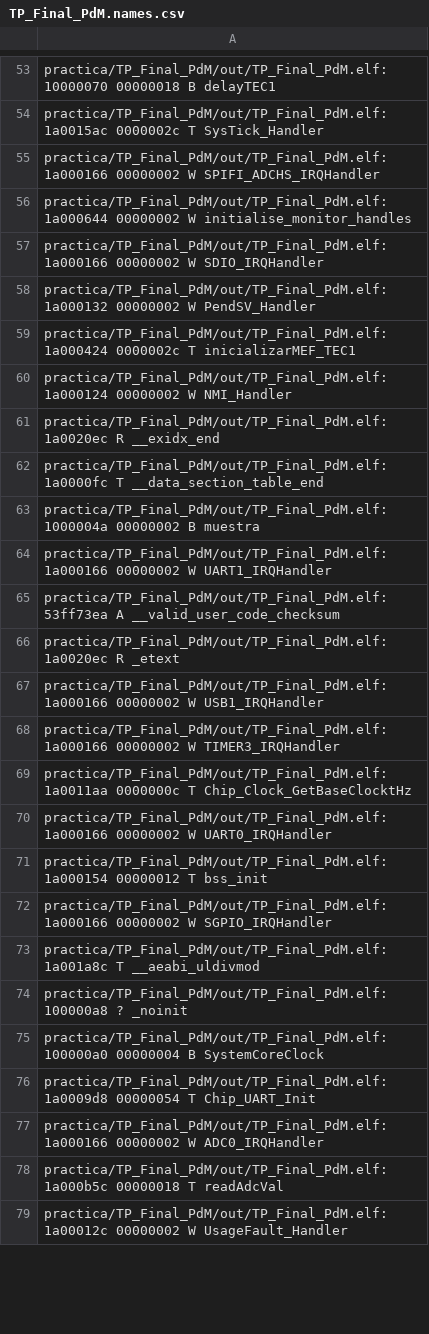
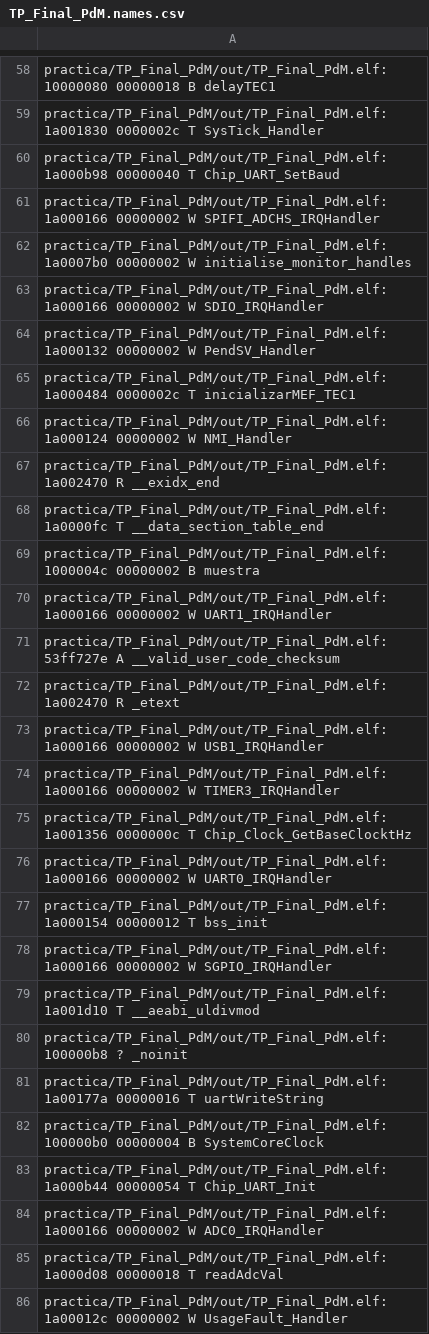
Before and after one commit to pavloski-m/TP_Final_PdM, a CSV file: out/TP_Final_PdM.names.csv, drawn as a sheet; only a part is shown, gaps mark what is left out; addresses are those after the commit; the diff covers the shown part only; the diff names each change by its address in the sheet, - before the commit and + after, or states it on an @@ line.

```diff
--- a/out/TP_Final_PdM.names.csv
+++ b/out/TP_Final_PdM.names.csv
-A58: practica/TP_Final_PdM/out/TP_Final_PdM.elf:10000070 00000018 B…
+A58: practica/TP_Final_PdM/out/TP_Final_PdM.elf:10000080 00000018 B…
-A59: practica/TP_Final_PdM/out/TP_Final_PdM.elf:1a0015ac 0000002c T…
+A59: practica/TP_Final_PdM/out/TP_Final_PdM.elf:1a001830 0000002c T…
+row 60: practica/TP_Final_PdM/out/TP_Final_PdM.elf:1a000b98 00000040 T Chip_UART_SetBaud
-A62: practica/TP_Final_PdM/out/TP_Final_PdM.elf:1a000644 00000002 W…
+A62: practica/TP_Final_PdM/out/TP_Final_PdM.elf:1a0007b0 00000002 W…
-A65: practica/TP_Final_PdM/out/TP_Final_PdM.elf:1a000424 0000002c T…
+A65: practica/TP_Final_PdM/out/TP_Final_PdM.elf:1a000484 0000002c T…
-A67: practica/TP_Final_PdM/out/TP_Final_PdM.elf:1a0020ec R __exidx_end
+A67: practica/TP_Final_PdM/out/TP_Final_PdM.elf:1a002470 R __exidx_end
-A69: practica/TP_Final_PdM/out/TP_Final_PdM.elf:1000004a 00000002 B…
+A69: practica/TP_Final_PdM/out/TP_Final_PdM.elf:1000004c 00000002 B…
-A71: practica/TP_Final_PdM/out/TP_Final_PdM.elf:53ff73ea A __valid_user_code_checksum
+A71: practica/TP_Final_PdM/out/TP_Final_PdM.elf:53ff727e A __valid_user_code_checksum
-A72: practica/TP_Final_PdM/out/TP_Final_PdM.elf:1a0020ec R _etext
+A72: practica/TP_Final_PdM/out/TP_Final_PdM.elf:1a002470 R _etext
-A75: practica/TP_Final_PdM/out/TP_Final_PdM.elf:1a0011aa 0000000c T…
+A75: practica/TP_Final_PdM/out/TP_Final_PdM.elf:1a001356 0000000c T…
-A79: practica/TP_Final_PdM/out/TP_Final_PdM.elf:1a001a8c T __aeabi_uldivmod
+A79: practica/TP_Final_PdM/out/TP_Final_PdM.elf:1a001d10 T __aeabi_uldivmod
-A80: practica/TP_Final_PdM/out/TP_Final_PdM.elf:100000a8 ? _noinit
+A80: practica/TP_Final_PdM/out/TP_Final_PdM.elf:100000b8 ? _noinit
-A81: practica/TP_Final_PdM/out/TP_Final_PdM.elf:100000a0 00000004 B SystemCoreClock
+A81: practica/TP_Final_PdM/out/TP_Final_PdM.elf:1a00177a 00000016 T uartWriteString
-A82: practica/TP_Final_PdM/out/TP_Final_PdM.elf:1a0009d8 00000054 T Chip_UART_Init
+A82: practica/TP_Final_PdM/out/TP_Final_PdM.elf:100000b0 00000004 B SystemCoreClock
+row 83: practica/TP_Final_PdM/out/TP_Final_PdM.elf:1a000b44 00000054 T Chip_UART_Init
-A85: practica/TP_Final_PdM/out/TP_Final_PdM.elf:1a000b5c 00000018 T…
+A85: practica/TP_Final_PdM/out/TP_Final_PdM.elf:1a000d08 00000018 T…
```
Also changed, not shown: 16 added rows and 118 edited cells elsewhere in this file, 12 other files.
